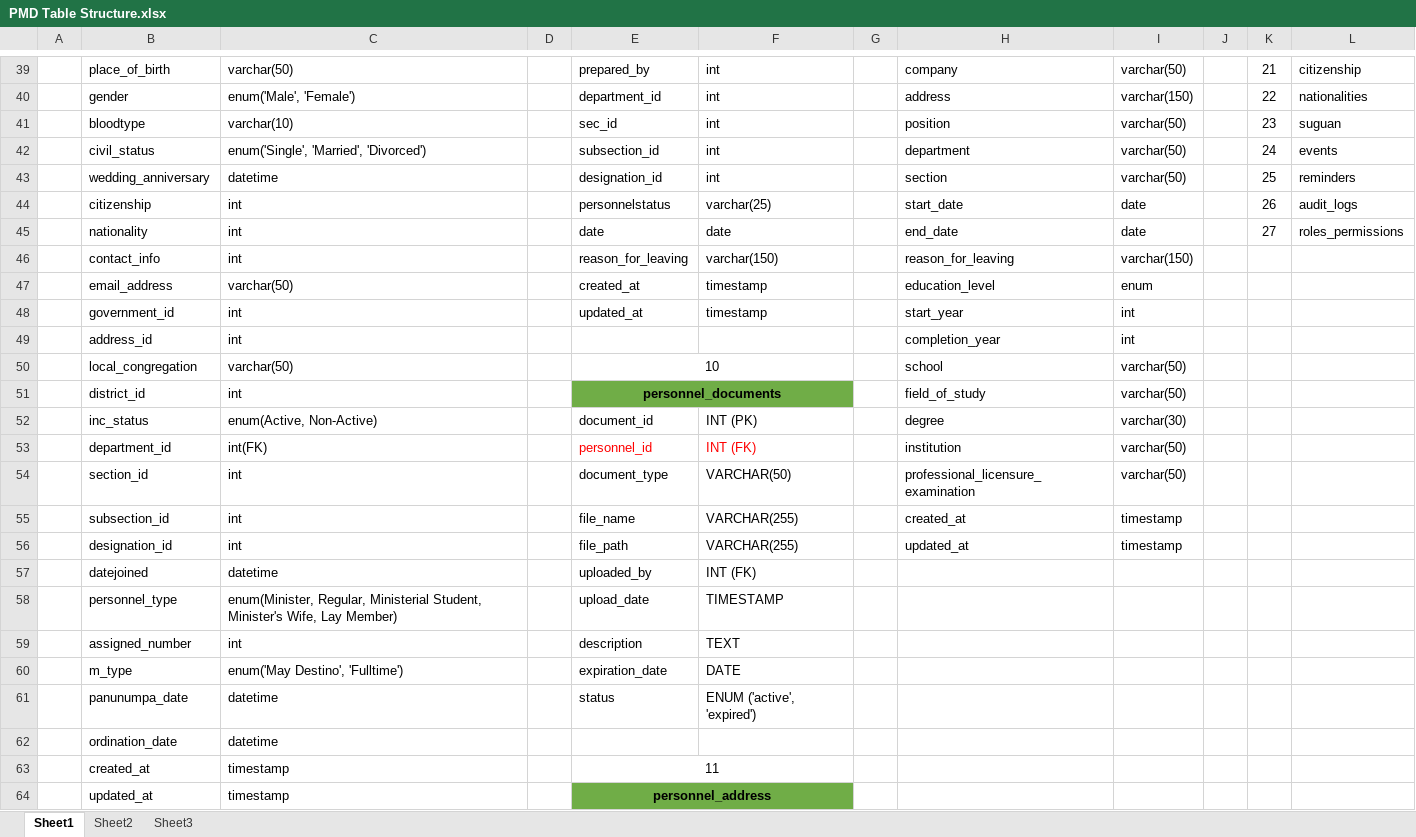
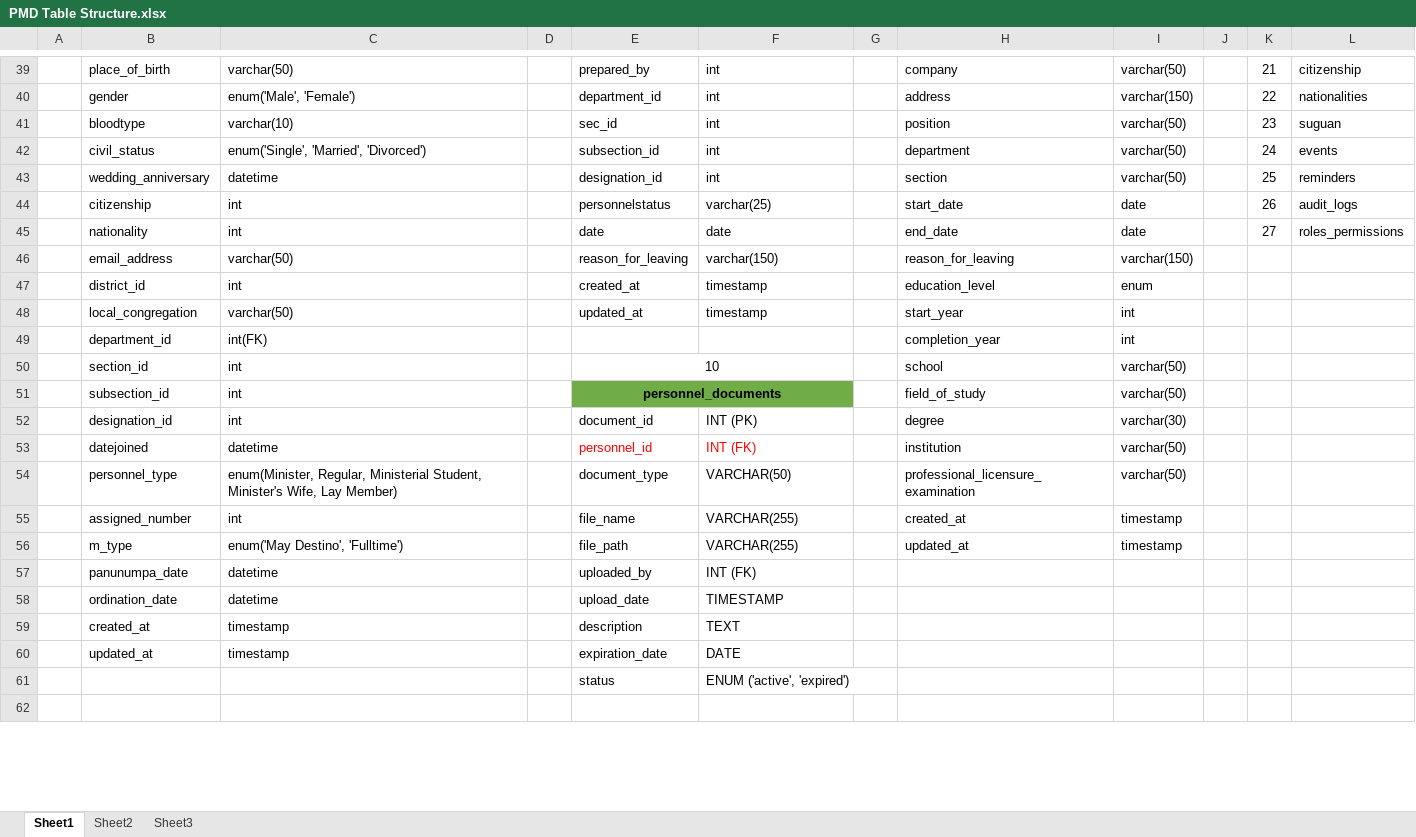
Before and after one commit to felixparejapmdit/inc_dashboard, an Excel workbook: documentation/PMD Table Structure.xlsx, sheet Sheet1, drawn as a sheet; only a part is shown, gaps mark what is left out; values as stored, in another font and other column widths than the file's, no borders; removed rows and columns are numbered as before the commit, all else as after; the diff covers the shown part only; the diff names each change by its address in the sheet, - before the commit and + after, or states it on an @@ line.

```diff
--- a/documentation/PMD Table Structure.xlsx (sheet Sheet1)
+++ b/documentation/PMD Table Structure.xlsx (sheet Sheet1)
-B46: contact_info
+B46: email_address
-C46: int
+C46: varchar(50)
-B47: email_address
+B47: district_id
-C47: varchar(50)
+C47: int
-B48: government_id
+B48: local_congregation
-C48: int
+C48: varchar(50)
-B49: address_id
+B49: department_id
-C49: int
+C49: int(FK)
-B50: local_congregation
+B50: section_id
-C50: varchar(50)
+C50: int
-B51: district_id
+B51: subsection_id
-B52: inc_status
+B52: designation_id
-C52: enum(Active, Non-Active)
+C52: int
-B53: department_id
+B53: datejoined
-C53: int(FK)
+C53: datetime
-B54: section_id
+B54: personnel_type
-C54: int
+C54: enum(Minister, Regular, Ministerial Student, Minister's Wife, Lay Member)
-B55: subsection_id
+B55: assigned_number
-B56: designation_id
+B56: m_type
-C56: int
+C56: enum('May Destino', 'Fulltime')
-B57: datejoined
+B57: panunumpa_date
-B58: personnel_type
+B58: ordination_date
-C58: enum(Minister, Regular, Ministerial Student, Minister's Wife, Lay Member)
+C58: datetime
-B59: assigned_number
+B59: created_at
-C59: int
+C59: timestamp
-B60: m_type
+B60: updated_at
-C60: enum('May Destino', 'Fulltime')
+C60: timestamp
-B61: panunumpa_date
+B61: (empty)
-C61: datetime
+C61: (empty)
-row 62:  | ordination_date | datetime
+row 62: (empty)
-row 63:  | created_at | timestamp |  | 11
-row 64:  | updated_at | timestamp |  | personnel_address
```
Also changed, not shown: 4 added rows and 2 removed rows elsewhere in this sheet, 3 other files.
